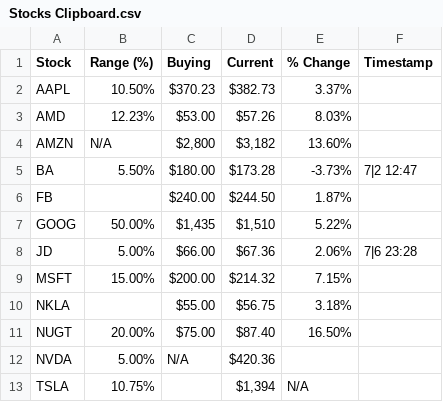
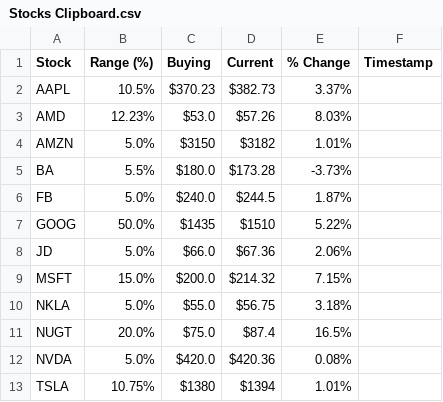
Before and after one commit to justinliu23/stockscrape, a CSV file: Stocks Clipboard.csv, drawn as a sheet.

Commit message:
Updated CSV control file features and efficiency

```diff
--- a/Stocks Clipboard.csv
+++ b/Stocks Clipboard.csv
@@ -1,13 +1,13 @@
 Stock,Range (%),Buying,Current,% Change,Timestamp
-AAPL,10.50%,$370.23 ,$382.73 ,3.37%,
-AMD,12.23%,$53.00 ,$57.26 ,8.03%,
-AMZN,N/A,"$2,800 ","$3,182 ",13.60%,
-BA,5.50%,$180.00 ,$173.28 ,-3.73%,7|2 12:47
-FB, ,$240.00 ,$244.50 ,1.87%,
-GOOG,50.00%,"$1,435 ","$1,510 ",5.22%,
-JD,5.00%,$66.00 ,$67.36 ,2.06%,7|6 23:28
-MSFT,15.00%,$200.00 ,$214.32 ,7.15%,
-NKLA, ,$55.00 ,$56.75 ,3.18%,
-NUGT,20.00%,$75.00 ,$87.40 ,16.50%,
-NVDA,5.00%,N/A,$420.36 ,,
-TSLA,10.75%, ,"$1,394 ",N/A,
+AAPL,10.5%,$370.23,$382.73,3.37%,
+AMD,12.23%,$53.0,$57.26,8.03%,
+AMZN,5.0%,$3150,$3182,1.01%,
+BA,5.5%,$180.0,$173.28,-3.73%,
+FB,5.0%,$240.0,$244.5,1.87%,
+GOOG,50.0%,$1435,$1510,5.22%,
+JD,5.0%,$66.0,$67.36,2.06%,
+MSFT,15.0%,$200.0,$214.32,7.15%,
+NKLA,5.0%,$55.0,$56.75,3.18%,
+NUGT,20.0%,$75.0,$87.4,16.5%,
+NVDA,5.0%,$420.0,$420.36,0.08%,
+TSLA,10.75%,$1380,$1394,1.01%,
```
